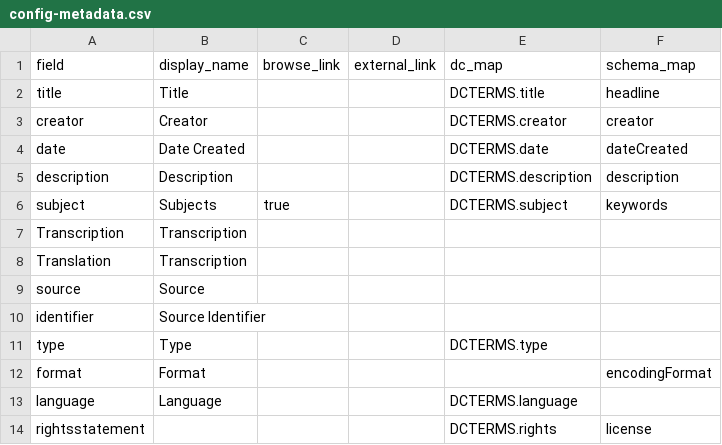
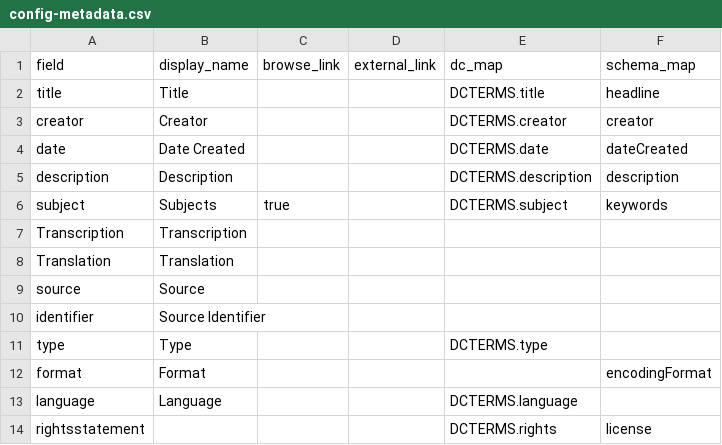
Before and after one commit to katvanderahe/manuscript_test, a CSV file: _data/config-metadata.csv, drawn as a sheet.

Commit message:
updated metadata

```diff
--- a/_data/config-metadata.csv
+++ b/_data/config-metadata.csv
@@ -7,3 +7,3 @@ subject,Subjects,true,,DCTERMS.subject,keywords
 Transcription,Transcription,
-Translation,Transcription,
+Translation,Translation,
 source,Source,,,,
```
